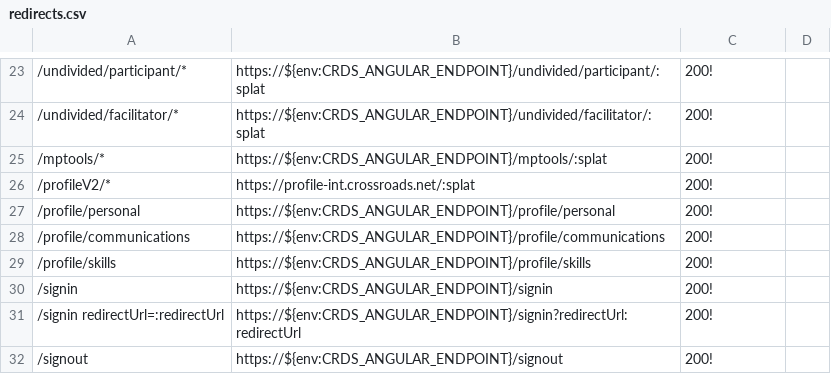
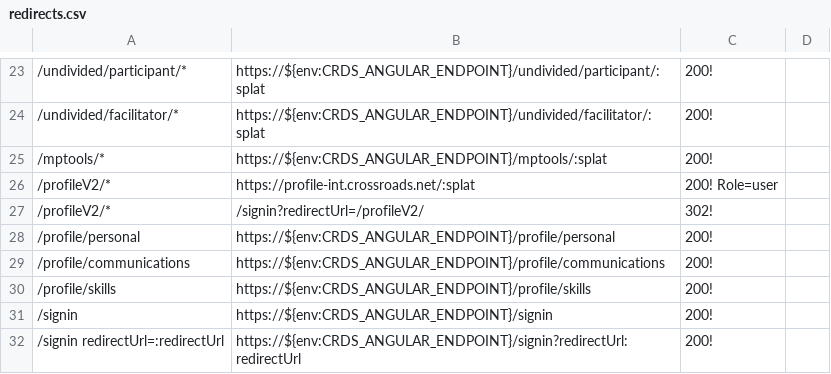
Before and after one commit to crdschurch/crds-net, a CSV file: redirects.csv, drawn as a sheet; only a part is shown, gaps mark what is left out; the shorter side is filled out with more unchanged rows; the diff names each change by its address in the sheet, - before the commit and + after, or states it on an @@ line.

Commit message:
adding sign in redirect for profilev2

```diff
--- a/redirects.csv
+++ b/redirects.csv
-C26: 200!
+C26: 200! Role=user
+row 27: /profileV2/* | /signin?redirectUrl=/profileV2/ | 302!
```
